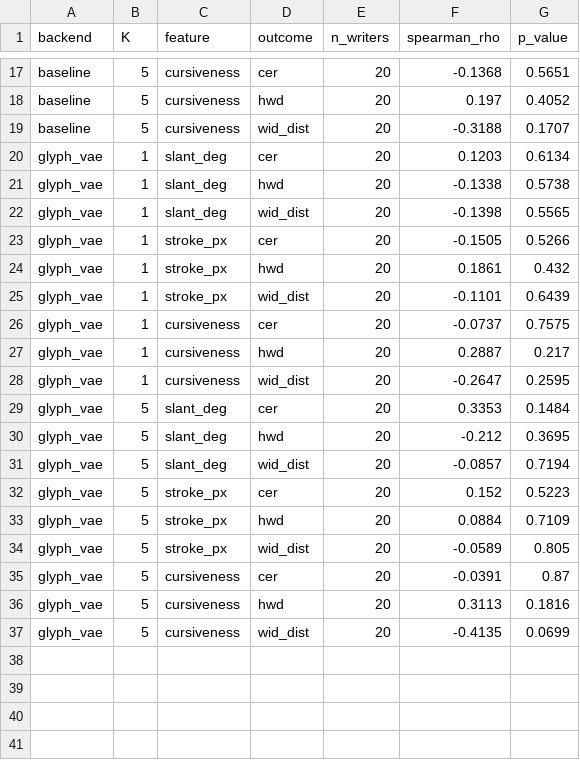
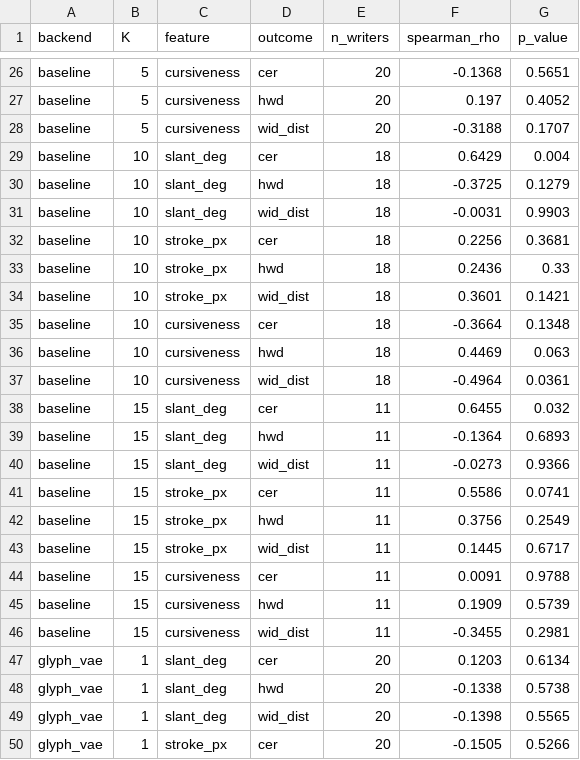
Before and after one commit to SUDER14/Handwritting, a CSV file: results/figures/per_writer_correlations.csv, drawn as a sheet; only a part is shown, gaps mark what is left out; the shorter side is filled out with more unchanged rows; the diff covers the shown part only.

```diff
--- a/results/figures/per_writer_correlations.csv
+++ b/results/figures/per_writer_correlations.csv
@@ -19,2 +28,20 @@ baseline,5,cursiveness,hwd,20,0.197,0.4052
 baseline,5,cursiveness,wid_dist,20,-0.3188,0.1707
+baseline,10,slant_deg,cer,18,0.6429,0.004
+baseline,10,slant_deg,hwd,18,-0.3725,0.1279
+baseline,10,slant_deg,wid_dist,18,-0.0031,0.9903
+baseline,10,stroke_px,cer,18,0.2256,0.3681
+baseline,10,stroke_px,hwd,18,0.2436,0.33
+baseline,10,stroke_px,wid_dist,18,0.3601,0.1421
+baseline,10,cursiveness,cer,18,-0.3664,0.1348
+baseline,10,cursiveness,hwd,18,0.4469,0.063
+baseline,10,cursiveness,wid_dist,18,-0.4964,0.0361
+baseline,15,slant_deg,cer,11,0.6455,0.032
+baseline,15,slant_deg,hwd,11,-0.1364,0.6893
+baseline,15,slant_deg,wid_dist,11,-0.0273,0.9366
+baseline,15,stroke_px,cer,11,0.5586,0.0741
+baseline,15,stroke_px,hwd,11,0.3756,0.2549
+baseline,15,stroke_px,wid_dist,11,0.1445,0.6717
+baseline,15,cursiveness,cer,11,0.0091,0.9788
+baseline,15,cursiveness,hwd,11,0.1909,0.5739
+baseline,15,cursiveness,wid_dist,11,-0.3455,0.2981
 glyph_vae,1,slant_deg,cer,20,0.1203,0.6134
```
Also changed, not shown: 9 added rows elsewhere in this file, results/protocol_table.csv, 7 other files.
